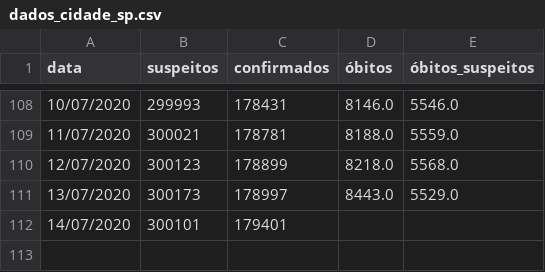
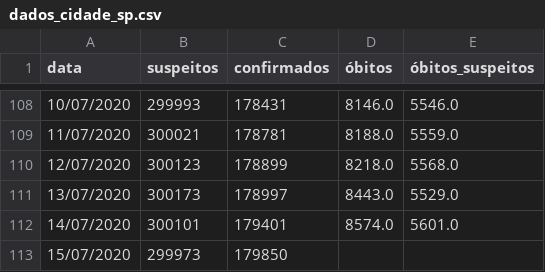
Before and after one commit to DaviSRodrigues/Covid-19-em-Sao-Paulo, a CSV file: dados/dados_cidade_sp.csv, drawn as a sheet; only a part is shown, gaps mark what is left out.

```diff
--- a/dados/dados_cidade_sp.csv
+++ b/dados/dados_cidade_sp.csv
@@ -111,2 +111,3 @@ data,suspeitos,confirmados,óbitos,óbitos_suspeitos
 13/07/2020,300173,178997,8443.0,5529.0
-14/07/2020,300101,179401,,
+14/07/2020,300101,179401,8574.0,5601.0
+15/07/2020,299973,179850,,
```
Also changed, not shown: dados/hospitais_campanha_sp.csv, dados/leitos_estaduais.csv, 4 other files.
